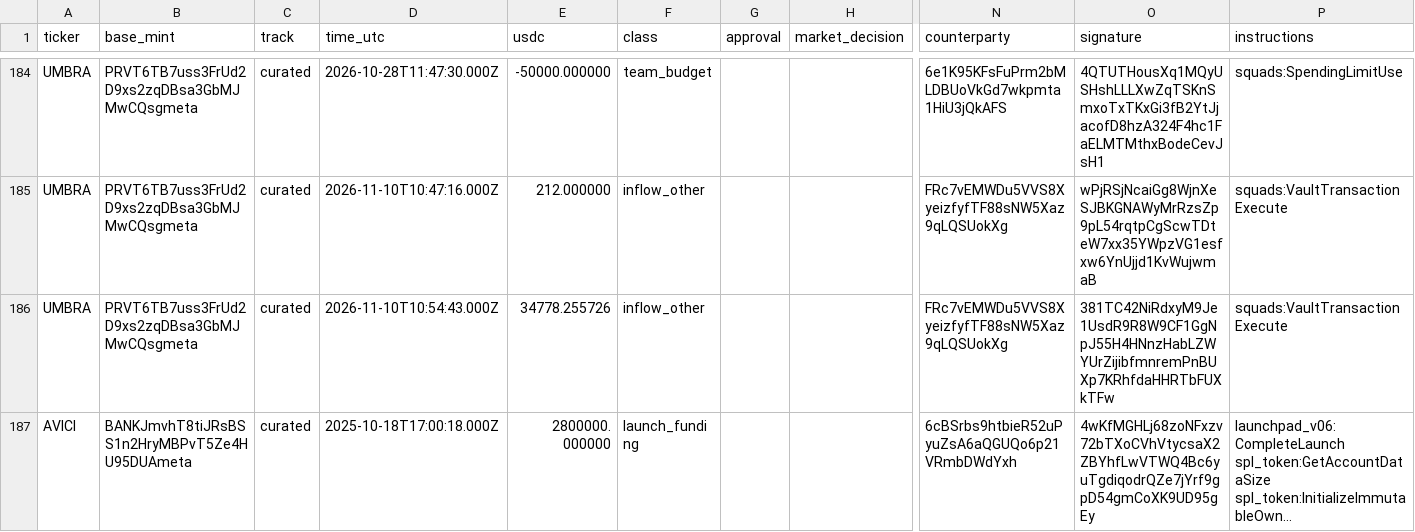
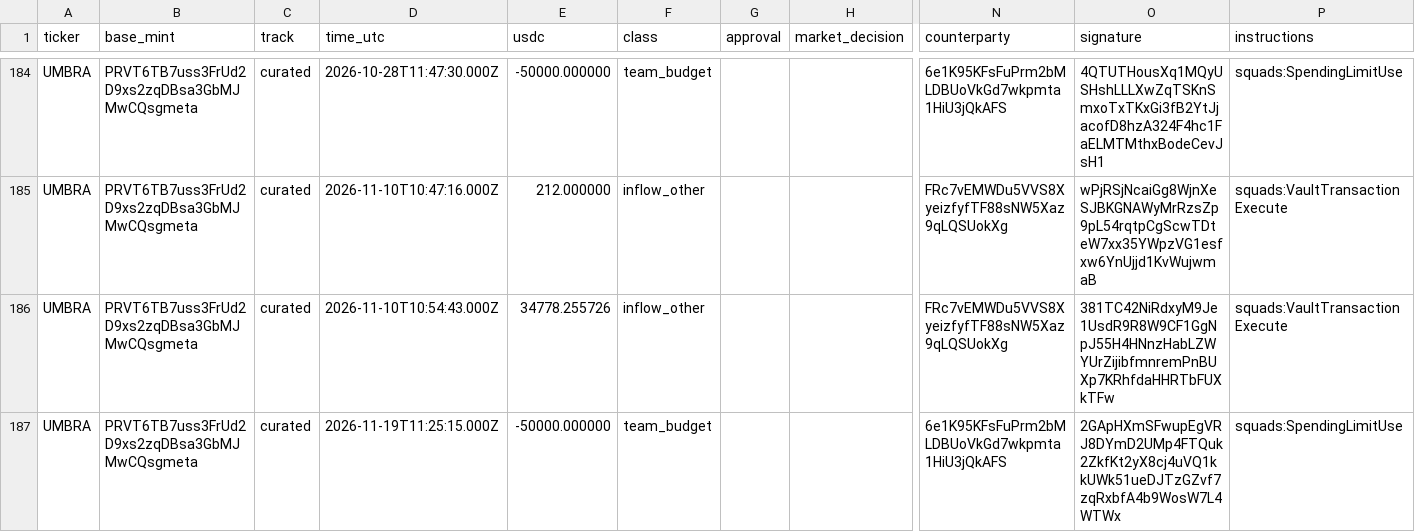
Before and after one commit to nikolaskahris-png/raise-tracker, a CSV file: data/treasury-flows.csv, drawn as a sheet; only a part is shown, gaps mark what is left out; the shorter side is filled out with more unchanged rows; long unchanged cells end in …; rows hold the shown columns only; the diff covers the shown part only; the diff names each change by its address in the sheet, - before the commit and + after, or states it on an @@ line.

```diff
--- a/data/treasury-flows.csv
+++ b/data/treasury-flows.csv
+row 187: UMBRA | PRVT6TB7uss3FrUd2D9xs2zqDBsa3GbMJMwCQsgmeta | curated | 2026-11-19T11:25:15.000Z | -50000.000000 | team_budget |  |  | 6e1K95KFsFuPrm2bMLDBUoVkGd7wkpmta1HiU3jQkAFS | 2GApHXmSFwupEgVRJ8DYmD2UMp4FTQuk2ZkfKt2yX8cj4uVQ1kkUWk51ueDJTzGZvf7zqRxbfA4b9WosW7L4WTWx | squads:SpendingLimitUse
```
Also changed, not shown: 3 added rows elsewhere in this file, data/treasury.csv, 3 other files.
